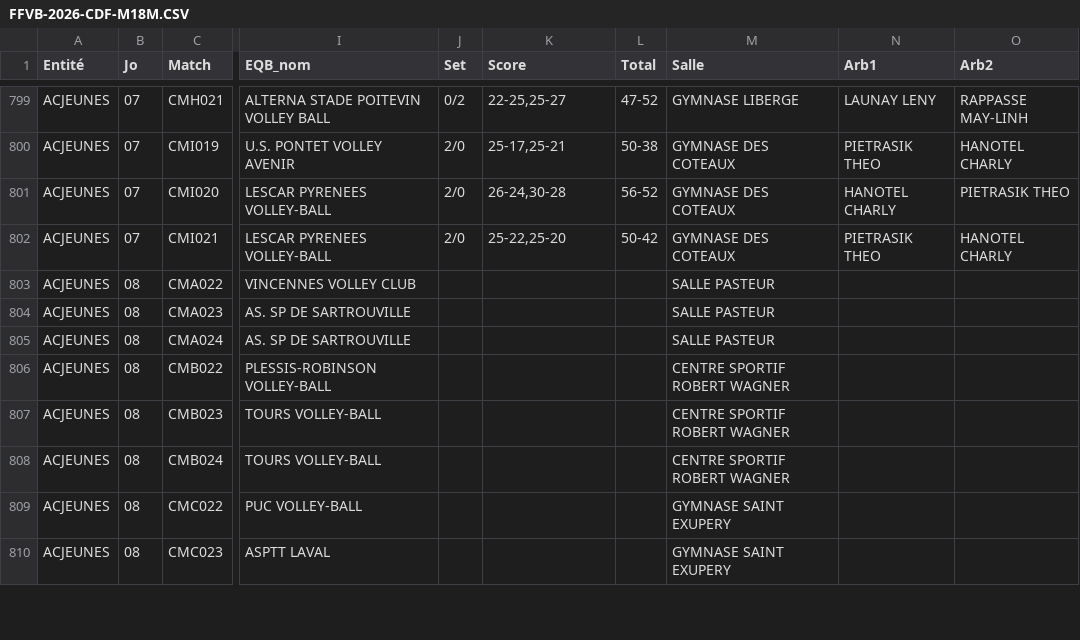
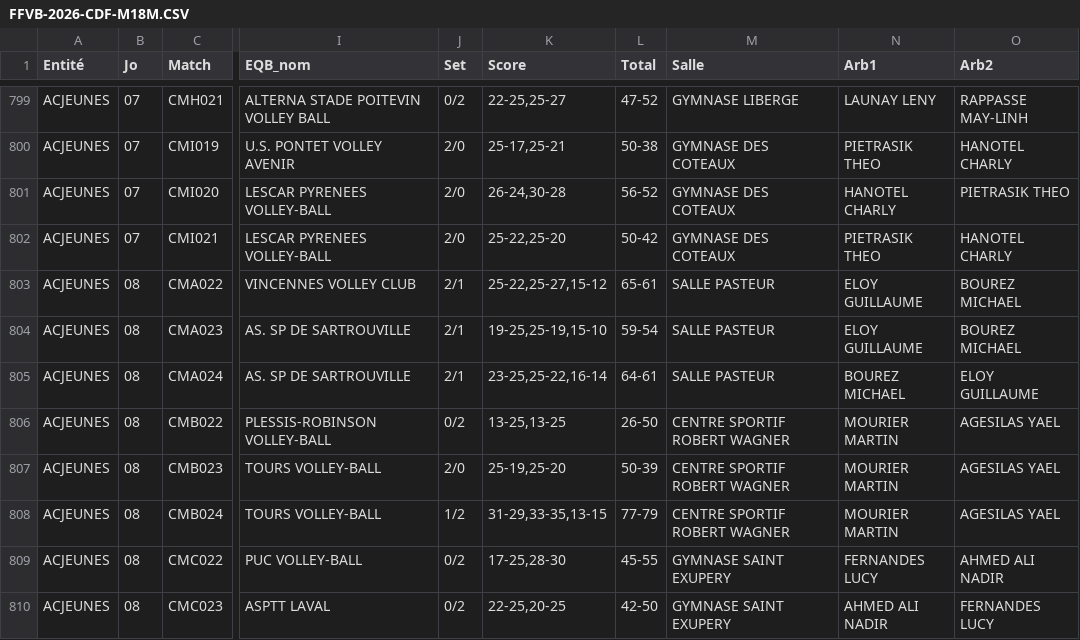
Before and after one commit to gillesdandrea/vb-stats, a CSV file: data/FFVB-2026-CDF-M18M.CSV, drawn as a sheet; only a part is shown, gaps mark what is left out; the diff covers the shown part only; the diff names each change by its address in the sheet, - before the commit and + after, or states it on an @@ line.

```diff
--- a/data/FFVB-2026-CDF-M18M.CSV
+++ b/data/FFVB-2026-CDF-M18M.CSV
-J803:J805 (Set): (empty)
+J803:J805 (Set): 2/1
-K803 (Score): (empty)
+K803 (Score): 25-22,25-27,15-12
-L803 (Total): (empty)
+L803 (Total): 65-61
-N803:N804 (Arb1): (empty)
+N803:N804 (Arb1): ELOY GUILLAUME
-O803:O804 (Arb2): (empty)
+O803:O804 (Arb2): BOUREZ MICHAEL
-K804 (Score): (empty)
+K804 (Score): 19-25,25-19,15-10
-L804 (Total): (empty)
+L804 (Total): 59-54
-K805 (Score): (empty)
+K805 (Score): 23-25,25-22,16-14
-L805 (Total): (empty)
+L805 (Total): 64-61
-N805 (Arb1): (empty)
+N805 (Arb1): BOUREZ MICHAEL
-O805 (Arb2): (empty)
+O805 (Arb2): ELOY GUILLAUME
-J806 (Set): (empty)
+J806 (Set): 0/2
-K806 (Score): (empty)
+K806 (Score): 13-25,13-25
-L806 (Total): (empty)
+L806 (Total): 26-50
-N806:N808 (Arb1): (empty)
+N806:N808 (Arb1): MOURIER MARTIN
-O806:O808 (Arb2): (empty)
+O806:O808 (Arb2): AGESILAS YAEL
-J807 (Set): (empty)
+J807 (Set): 2/0
-K807 (Score): (empty)
+K807 (Score): 25-19,25-20
-L807 (Total): (empty)
+L807 (Total): 50-39
-J808 (Set): (empty)
+J808 (Set): 1/2
-K808 (Score): (empty)
+K808 (Score): 31-29,33-35,13-15
-L808 (Total): (empty)
+L808 (Total): 77-79
-J809:J810 (Set): (empty)
+J809:J810 (Set): 0/2
-K809 (Score): (empty)
+K809 (Score): 17-25,28-30
-L809 (Total): (empty)
+L809 (Total): 45-55
-N809 (Arb1): (empty)
+N809 (Arb1): FERNANDES LUCY
-O809 (Arb2): (empty)
+O809 (Arb2): AHMED ALI NADIR
-K810 (Score): (empty)
+K810 (Score): 22-25,20-25
-L810 (Total): (empty)
+L810 (Total): 42-50
-N810 (Arb1): (empty)
+N810 (Arb1): AHMED ALI NADIR
-O810 (Arb2): (empty)
+O810 (Arb2): FERNANDES LUCY
```
Also changed, not shown: 57 edited cells elsewhere in this file, data/FFVB-2026-CDF-M15F.CSV, data/FFVB-2026-CDF-M15M.CSV, 3 other files.
